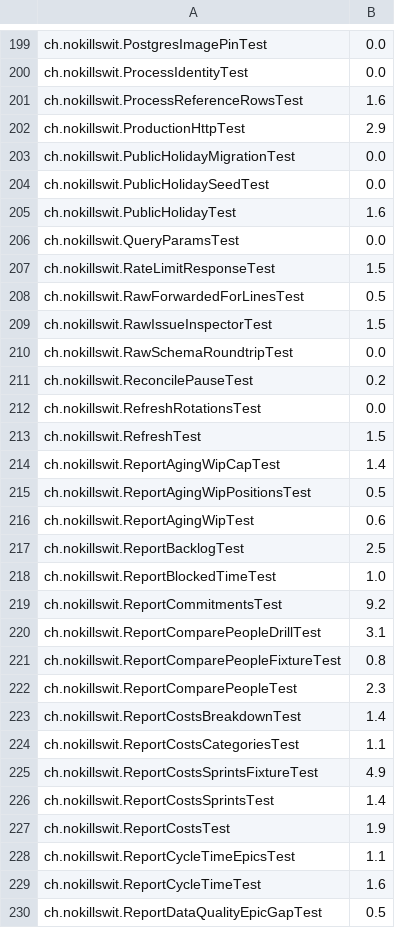
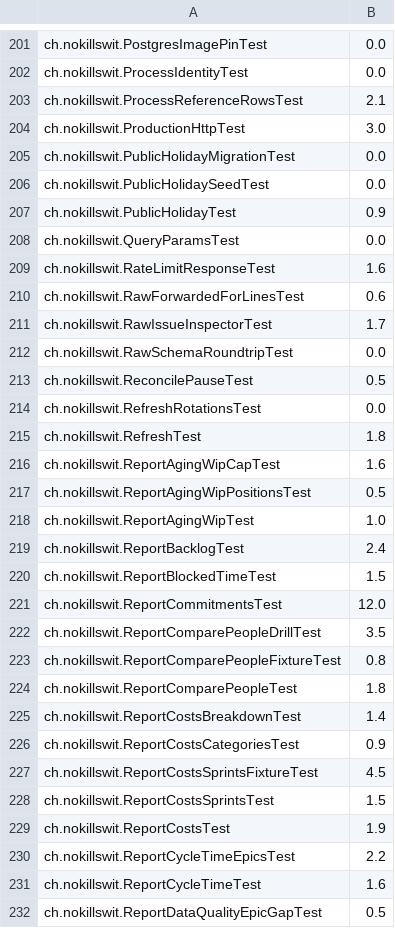
Before and after one commit to liveweird/flow, a TSV file: server/test-weights.tsv, drawn as a sheet; only a part is shown, gaps mark what is left out; the diff covers the shown part only.

```diff
--- a/server/test-weights.tsv
+++ b/server/test-weights.tsv
@@ -200,30 +202,30 @@ ch.nokillswit.PostgresImagePinTest	0.0
 ch.nokillswit.ProcessIdentityTest	0.0
-ch.nokillswit.ProcessReferenceRowsTest	1.6
-ch.nokillswit.ProductionHttpTest	2.9
+ch.nokillswit.ProcessReferenceRowsTest	2.1
+ch.nokillswit.ProductionHttpTest	3.0
 ch.nokillswit.PublicHolidayMigrationTest	0.0
 ch.nokillswit.PublicHolidaySeedTest	0.0
-ch.nokillswit.PublicHolidayTest	1.6
+ch.nokillswit.PublicHolidayTest	0.9
 ch.nokillswit.QueryParamsTest	0.0
-ch.nokillswit.RateLimitResponseTest	1.5
-ch.nokillswit.RawForwardedForLinesTest	0.5
-ch.nokillswit.RawIssueInspectorTest	1.5
+ch.nokillswit.RateLimitResponseTest	1.6
+ch.nokillswit.RawForwardedForLinesTest	0.6
+ch.nokillswit.RawIssueInspectorTest	1.7
 ch.nokillswit.RawSchemaRoundtripTest	0.0
-ch.nokillswit.ReconcilePauseTest	0.2
+ch.nokillswit.ReconcilePauseTest	0.5
 ch.nokillswit.RefreshRotationsTest	0.0
-ch.nokillswit.RefreshTest	1.5
-ch.nokillswit.ReportAgingWipCapTest	1.4
+ch.nokillswit.RefreshTest	1.8
+ch.nokillswit.ReportAgingWipCapTest	1.6
 ch.nokillswit.ReportAgingWipPositionsTest	0.5
-ch.nokillswit.ReportAgingWipTest	0.6
-ch.nokillswit.ReportBacklogTest	2.5
-ch.nokillswit.ReportBlockedTimeTest	1.0
-ch.nokillswit.ReportCommitmentsTest	9.2
-ch.nokillswit.ReportComparePeopleDrillTest	3.1
+ch.nokillswit.ReportAgingWipTest	1.0
+ch.nokillswit.ReportBacklogTest	2.4
+ch.nokillswit.ReportBlockedTimeTest	1.5
+ch.nokillswit.ReportCommitmentsTest	12.0
+ch.nokillswit.ReportComparePeopleDrillTest	3.5
 ch.nokillswit.ReportComparePeopleFixtureTest	0.8
-ch.nokillswit.ReportComparePeopleTest	2.3
+ch.nokillswit.ReportComparePeopleTest	1.8
 ch.nokillswit.ReportCostsBreakdownTest	1.4
-ch.nokillswit.ReportCostsCategoriesTest	1.1
-ch.nokillswit.ReportCostsSprintsFixtureTest	4.9
-ch.nokillswit.ReportCostsSprintsTest	1.4
+ch.nokillswit.ReportCostsCategoriesTest	0.9
+ch.nokillswit.ReportCostsSprintsFixtureTest	4.5
+ch.nokillswit.ReportCostsSprintsTest	1.5
 ch.nokillswit.ReportCostsTest	1.9
-ch.nokillswit.ReportCycleTimeEpicsTest	1.1
+ch.nokillswit.ReportCycleTimeEpicsTest	2.2
 ch.nokillswit.ReportCycleTimeTest	1.6
```
Also changed, not shown: 2 added rows and 149 edited cells elsewhere in this file, 1 other file.
